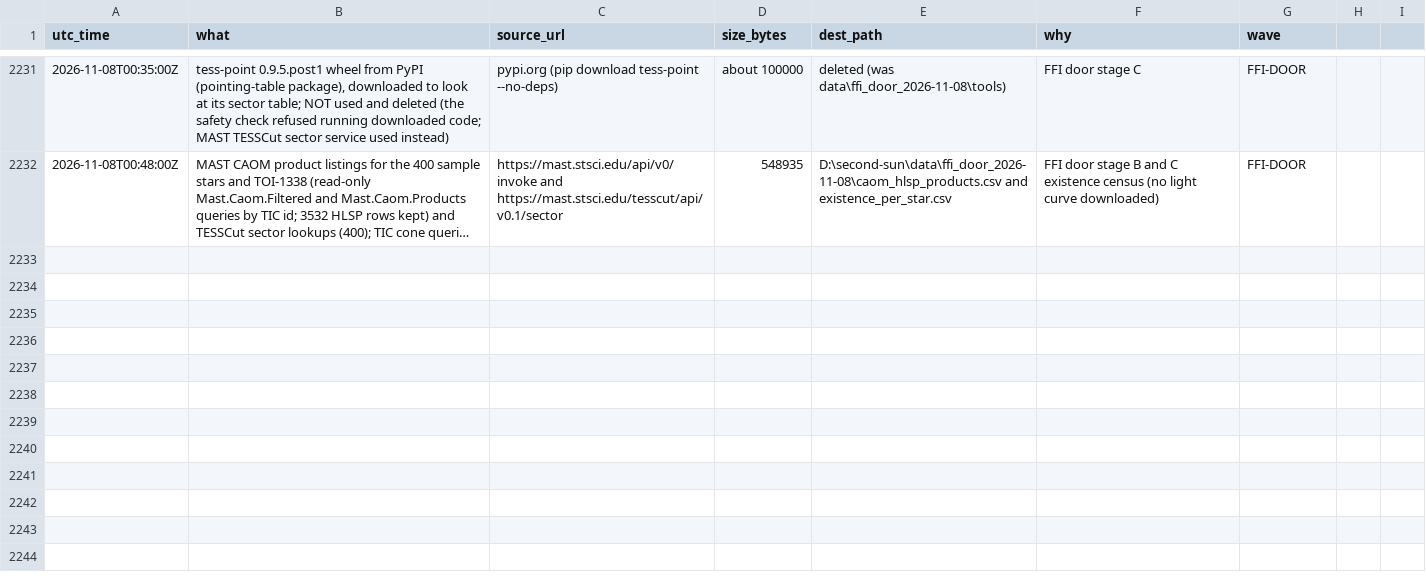
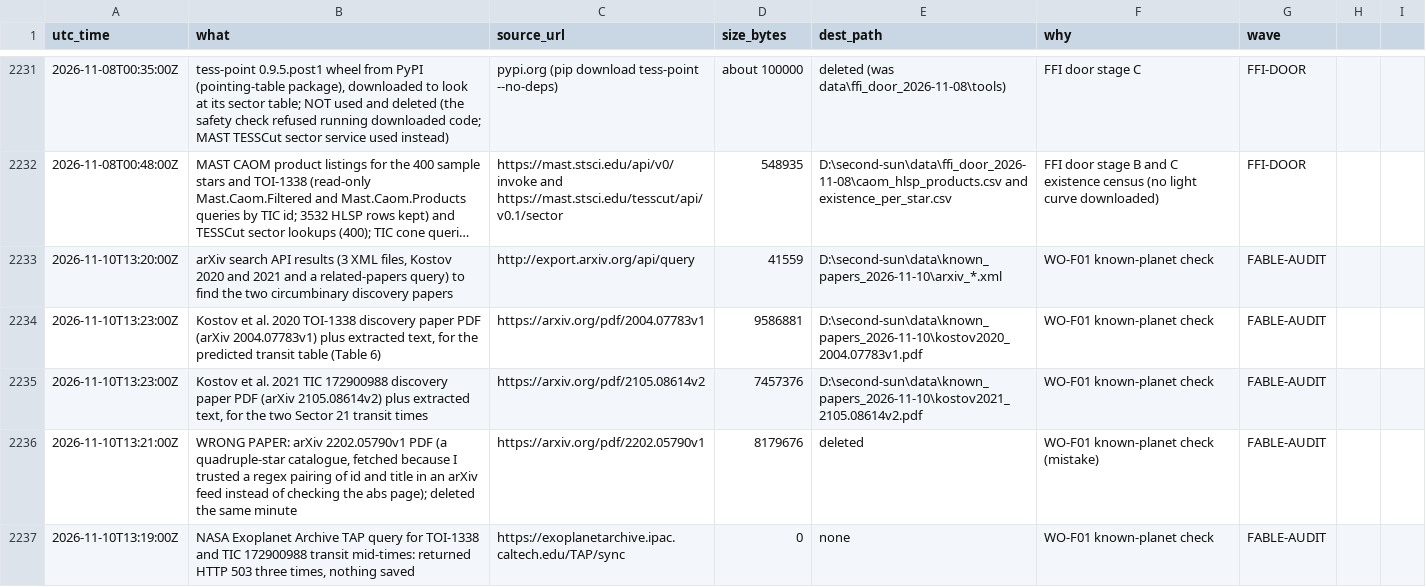
Before and after one commit to M1Smacker/second-sun, a CSV file: research/downloads.csv, drawn as a sheet; only a part is shown, gaps mark what is left out; long unchanged cells end in …; the diff names each change by its address in the sheet, - before the commit and + after, or states it on an @@ line.

```diff
--- a/research/downloads.csv
+++ b/research/downloads.csv
+row 2233: 2026-11-10T13:20:00Z | arXiv search API results (3 XML files, Kostov 2020 and 2021 and a related-papers query) to find the two circumbinary discovery papers | http://export.arxiv.org/api/query | 41559 | D:\second-sun\data\known_papers_2026-11-10\arxiv_*.xml | WO-F01 known-planet check | FABLE-AUDIT
+row 2234: 2026-11-10T13:23:00Z | Kostov et al. 2020 TOI-1338 discovery paper PDF (arXiv 2004.07783v1) plus extracted text, for the predicted transit table (Table 6) | https://arxiv.org/pdf/2004.07783v1 | 9586881 | D:\second-sun\data\known_papers_2026-11-10\kostov2020_2004.07783v1.pdf | WO-F01 known-planet check | FABLE-AUDIT
+row 2235: 2026-11-10T13:23:00Z | Kostov et al. 2021 TIC 172900988 discovery paper PDF (arXiv 2105.08614v2) plus extracted text, for the two Sector 21 transit times | https://arxiv.org/pdf/2105.08614v2 | 7457376 | D:\second-sun\data\known_papers_2026-11-10\kostov2021_2105.08614v2.pdf | WO-F01 known-planet check | FABLE-AUDIT
+row 2236: 2026-11-10T13:21:00Z | WRONG PAPER: arXiv 2202.05790v1 PDF (a quadruple-star catalogue, fetched because I trusted a regex pairing of id and title in an arXiv feed instead of checking the abs page); deleted the same minute | https://arxiv.org/pdf/2202.05790v1 | 8179676 | deleted | WO-F01 known-planet check (mistake) | FABLE-AUDIT
+row 2237: 2026-11-10T13:19:00Z | NASA Exoplanet Archive TAP query for TOI-1338 and TIC 172900988 transit mid-times: returned HTTP 503 three times, nothing saved | https://exoplanetarchive.ipac.caltech.edu/TAP/sync | 0 | none | WO-F01 known-planet check | FABLE-AUDIT
```
Also changed, not shown: 14 other files.
